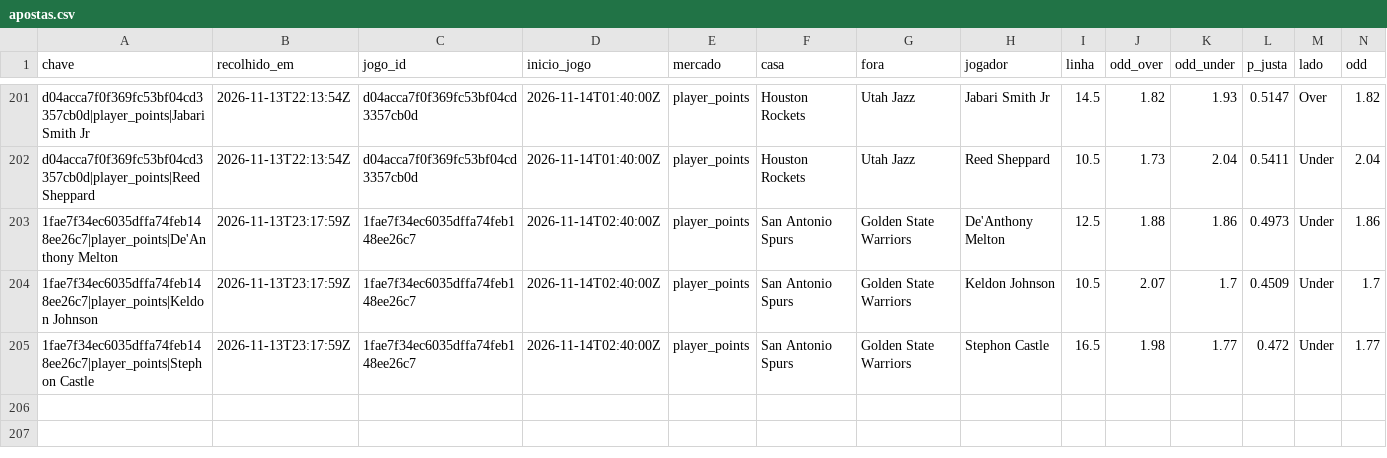
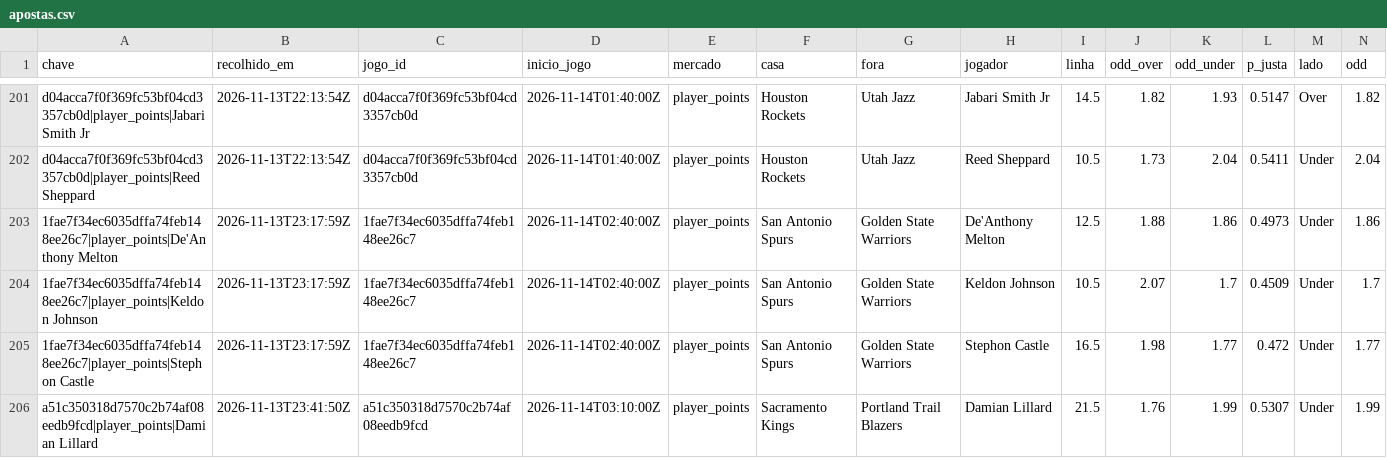
Before and after one commit to gpvrosa-oss/nba-odds, a CSV file: props/apostas.csv, drawn as a sheet; only a part is shown, gaps mark what is left out; rows hold the shown columns only; the diff names each change by its address in the sheet, - before the commit and + after, or states it on an @@ line.

```diff
--- a/props/apostas.csv
+++ b/props/apostas.csv
+row 206: a51c350318d7570c2b74af08eedb9fcd|player_points|Damian Lillard | 2026-11-13T23:41:50Z | a51c350318d7570c2b74af08eedb9fcd | 2026-11-14T03:10:00Z | player_points | Sacramento Kings | Portland Trail Blazers | Damian Lillard | 21.5 | 1.76 | 1.99 | 0.5307 | Under | 1.99
```
Also changed, not shown: props/2026-11-13.csv, props/avaliadas.csv, 8 other files.
